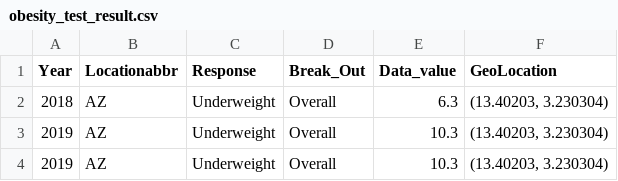
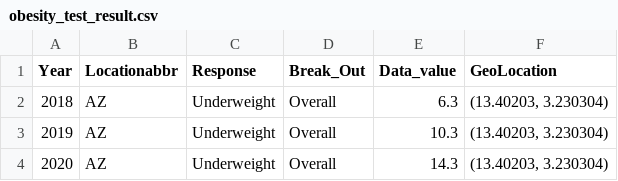
Before and after one commit to DevinaT/CSE163, a CSV file: obesity_test_result.csv, drawn as a sheet.

Commit message:
Update obesity_test_result.csv

```diff
--- a/obesity_test_result.csv
+++ b/obesity_test_result.csv
@@ -3,2 +3,2 @@
 2019,AZ,Underweight,Overall,10.3,"(13.40203, 3.230304)"
-2019,AZ,Underweight,Overall,10.3,"(13.40203, 3.230304)"
+2020,AZ,Underweight,Overall,14.3,"(13.40203, 3.230304)"
```
